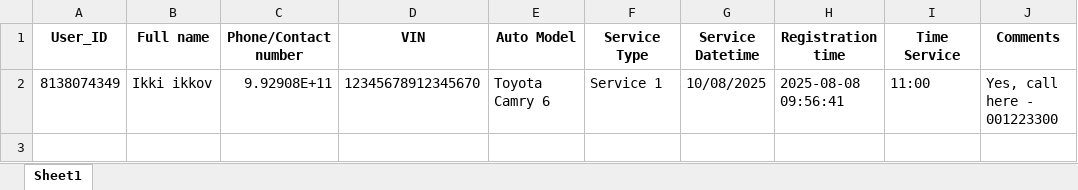
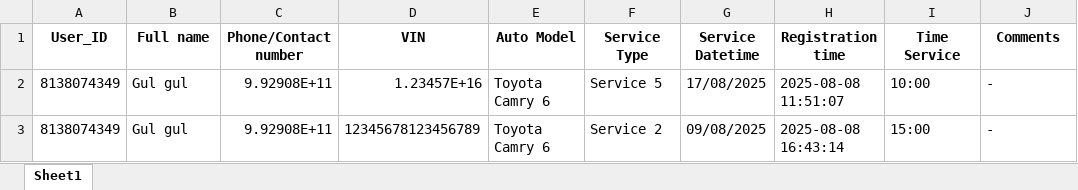
Before and after one commit to Ismatik/Tajmotors, an Excel workbook: Registration files/Test_drive_list.xlsx, sheet Sheet1, drawn as a sheet; values as stored, in another font and other column widths than the file's, no borders; the diff names each change by its address in the sheet, - before the commit and + after, or states it on an @@ line.

```diff
--- a/Registration files/Test_drive_list.xlsx (sheet Sheet1)
+++ b/Registration files/Test_drive_list.xlsx (sheet Sheet1)
-B2 (Full name): Ikki ikkov
+B2 (Full name): Gul gul
-D2 (VIN): 12345678912345670
+D2 (VIN): 1.23457E+16
-F2 (Service Type): Service 1
+F2 (Service Type): Service 5
-G2 (Service Datetime): 10/08/2025
+G2 (Service Datetime): 17/08/2025
-H2 (Registration time): 2025-08-08 09:56:41
+H2 (Registration time): 2025-08-08 11:51:07
-I2 (Time Service): 11:00
+I2 (Time Service): 10:00
-J2 (Comments): Yes, call here - 001223300
+J2 (Comments): -
+row 3: 8138074349 | Gul gul | 9.92908E+11 | 12345678123456789 | Toyota Camry 6 | Service 2 | 09/08/2025 | 2025-08-08 16:43:14 | 15:00 | -
```
Also changed, not shown: Registration files/Registered_users.xlsx, 9 other files.
